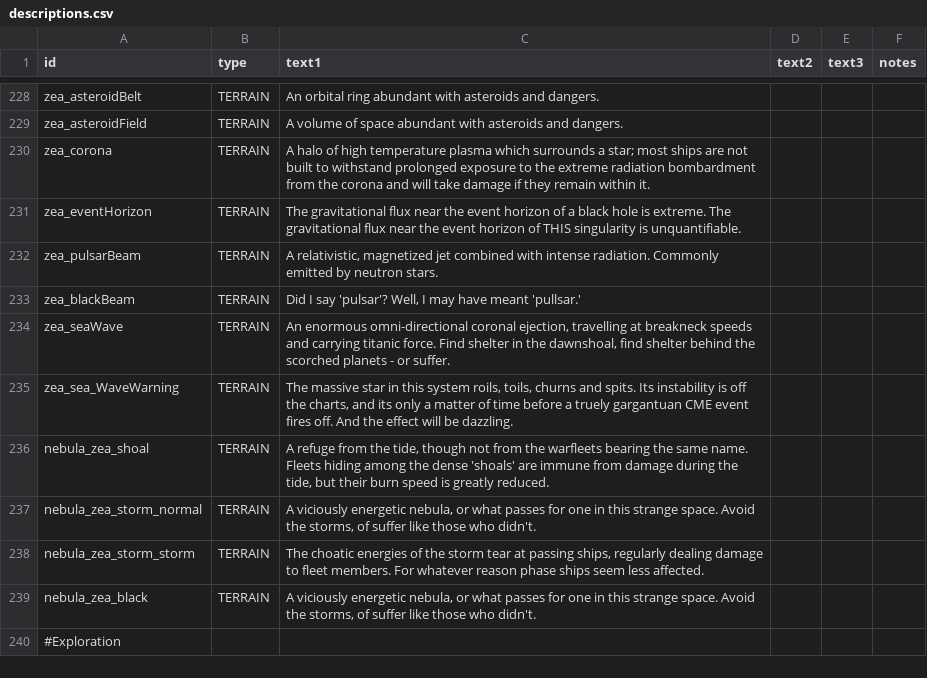
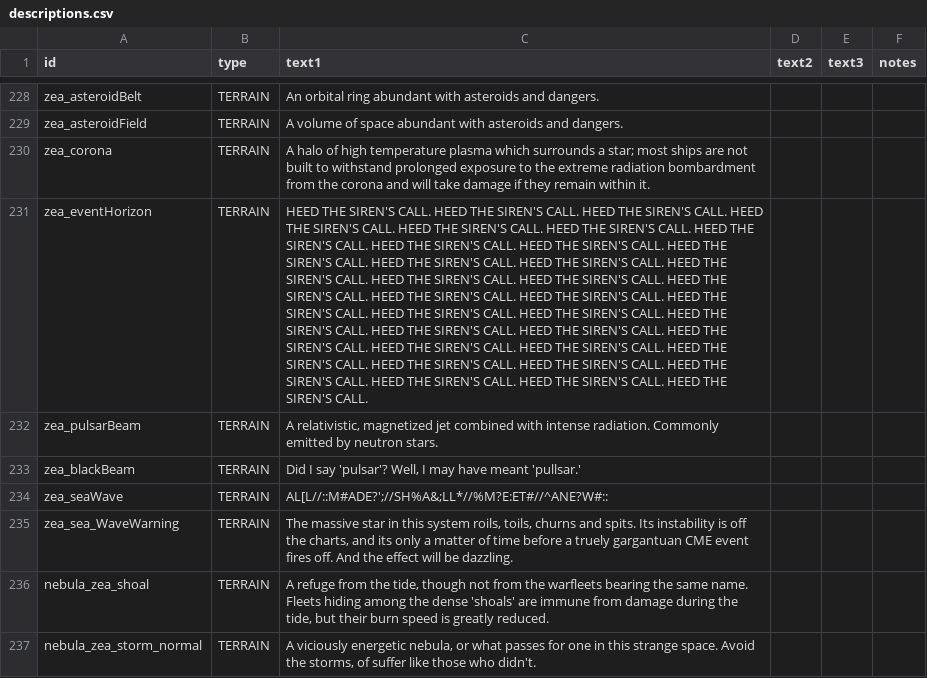
Before and after one commit to nikothedude/Knights_of_Ludd, a CSV file: data/strings/descriptions.csv, drawn as a sheet; only a part is shown, gaps mark what is left out; the shorter side is filled out with more unchanged rows; the diff names each change by its address in the sheet, - before the commit and + after, or states it on an @@ line.

```diff
--- a/data/strings/descriptions.csv
+++ b/data/strings/descriptions.csv
-C231 (text1): The gravitational flux near the event horizon of a black hole is extreme. The gravitational flux near the event horizon of THIS singularity is unquantifiable.
+C231 (text1): HEED THE SIREN'S CALL. HEED THE SIREN'S CALL. HEED THE SIREN'S CALL. HEED THE SIREN'S CALL. HEED THE SIREN'S CALL. HEED THE SIREN'S CALL. HEED THE SIREN'S CALL. HEED THE SIREN'S CALL. HEED THE SIREN'S CALL. HEED THE SIREN'S CALL. HEED THE SIREN'S CALL. HEED THE SIREN'S CALL. HEED THE SIREN'S CALL. HEED THE SIREN'S CALL. HEED THE SIREN'S CALL. HEED THE SIREN'S CALL. HEED THE SIREN'S CALL. HEED THE SIREN'S CALL. HEED THE SIREN'S CALL. HEED THE SIREN'S CALL. HEED THE SIREN'S CALL. HEED THE SIREN'S CALL. HEED THE SIREN'S CALL. HEED THE SIREN'S CALL. HEED THE SIREN'S CALL. HEED THE SIREN'S CALL. HEED THE SIREN'S CALL. HEED THE SIREN'S CALL. HEED THE SIREN'S CALL. HEED THE SIREN'S CALL. HEED THE SIREN'S CALL. HEED THE SIREN'S CALL. HEED THE SIREN'S CALL. HEED THE SIREN'S CALL.
-C234 (text1): An enormous omni-directional coronal ejection, travelling at breakneck speeds and carrying titanic force. Find shelter in the dawnshoal, find shelter behind the scorched planets - or suffer.
+C234 (text1): AL[L//::M#ADE?';//SH%A&;LL*//%M?E:ET#//^ANE?W#::
```
Also changed, not shown: data/hullmods/hull_mods.csv, 25 other files.
